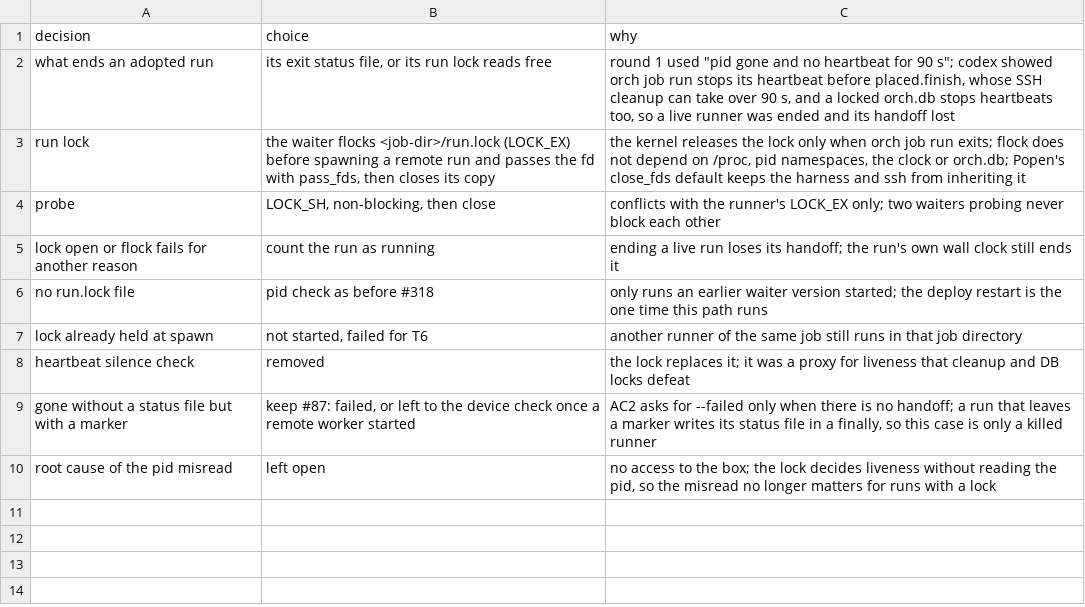
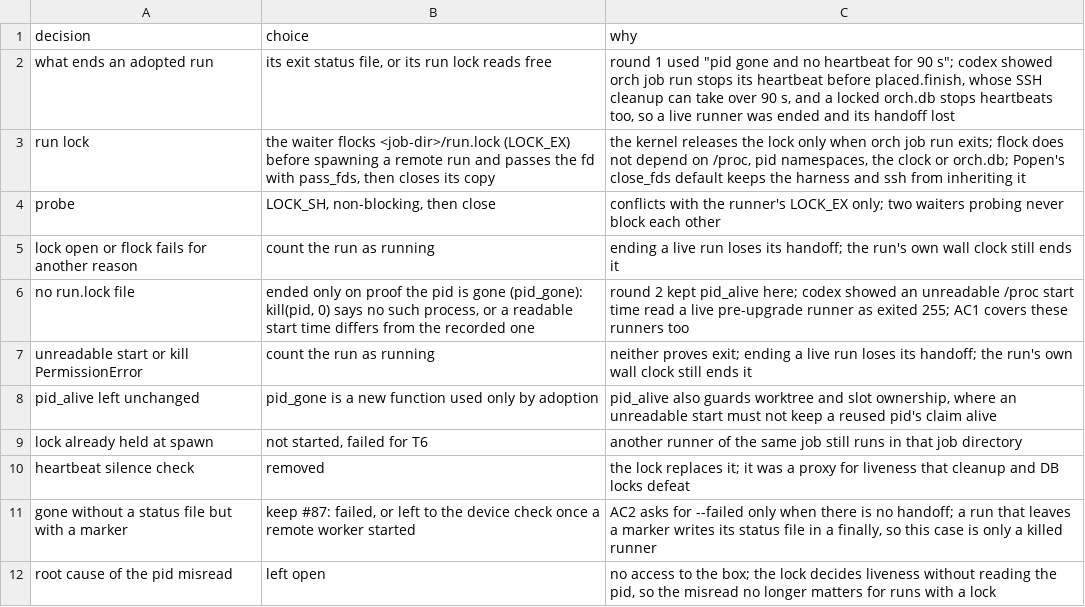
Before and after one commit to maxharris1/factory, a TSV file: docs/decisions/318-trail.tsv, drawn as a sheet.

```diff
--- a/docs/decisions/318-trail.tsv
+++ b/docs/decisions/318-trail.tsv
@@ -5,3 +5,5 @@ probe	LOCK_SH, non-blocking, then close	conflicts with the runner's LOCK_EX only
 lock open or flock fails for another reason	count the run as running	ending a live run loses its handoff; the run's own wall clock still ends it
-no run.lock file	pid check as before #318	only runs an earlier waiter version started; the deploy restart is the one time this path runs
+no run.lock file	ended only on proof the pid is gone (pid_gone): kill(pid, 0) says no such process, or a readable start time differs from the recorded one	round 2 kept pid_alive here; codex showed an unreadable /proc start time read a live pre-upgrade runner as exited 255; AC1 covers these runners too
+unreadable start or kill PermissionError	count the run as running	neither proves exit; ending a live run loses its handoff; the run's own wall clock still ends it
+pid_alive left unchanged	pid_gone is a new function used only by adoption	pid_alive also guards worktree and slot ownership, where an unreadable start must not keep a reused pid's claim alive
 lock already held at spawn	not started, failed for T6	another runner of the same job still runs in that job directory
```
Also changed, not shown: 4 other files.
